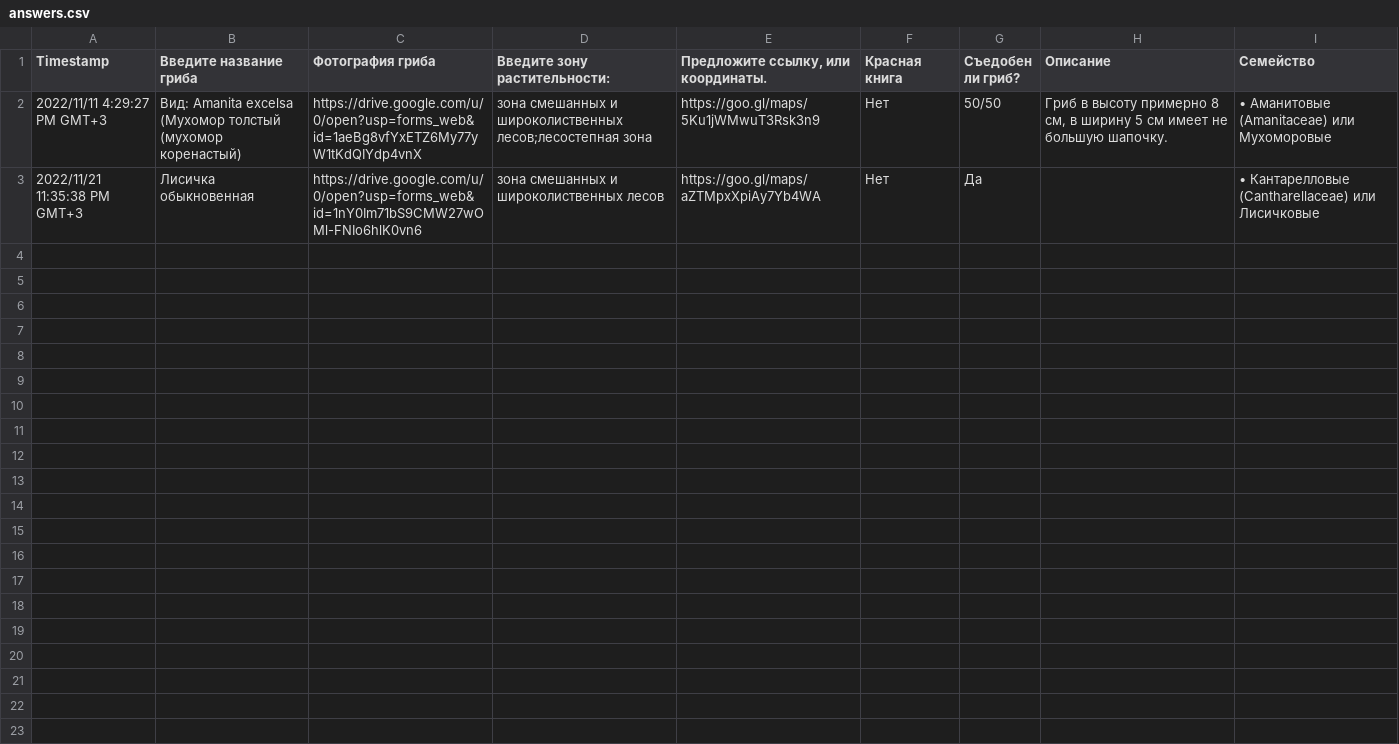
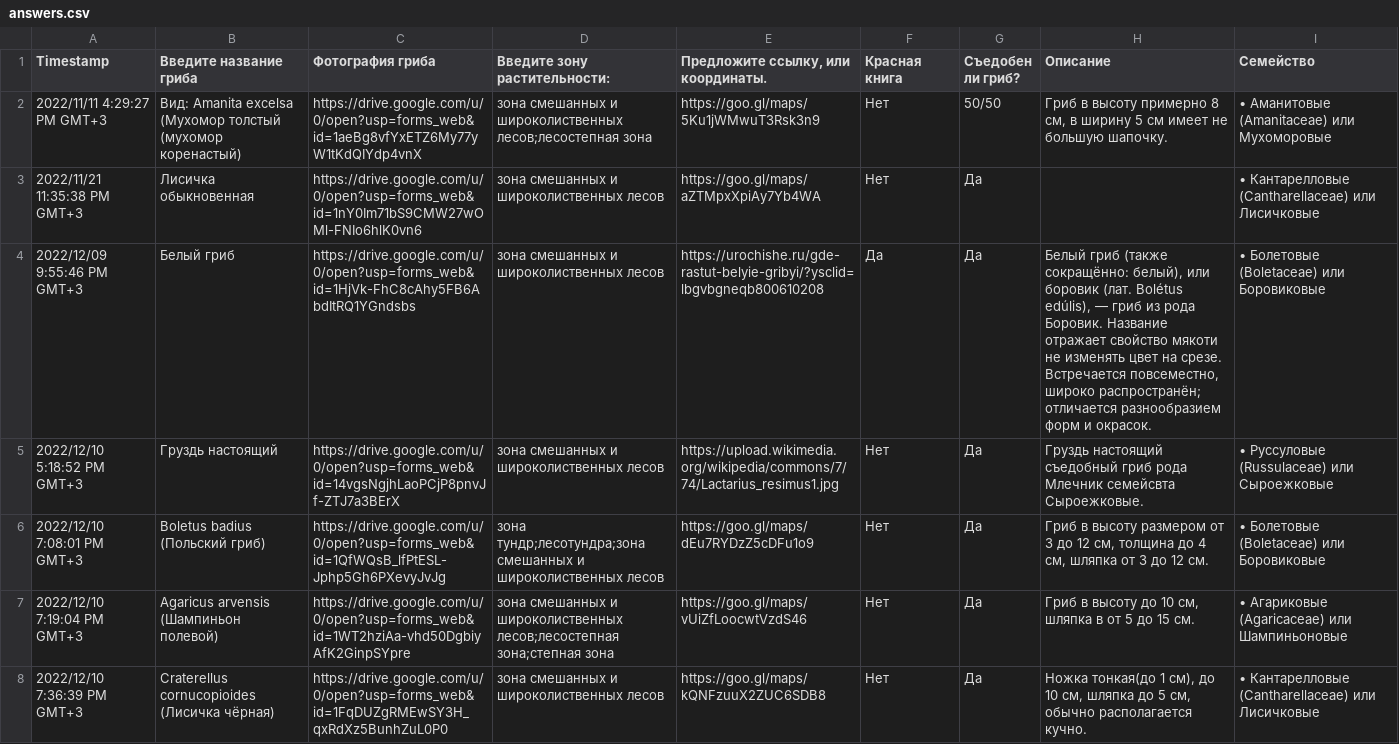
Before and after one commit to AlexeyLitavrin/fungi, a CSV file: answers.csv, drawn as a sheet; only a part is shown; the diff covers the shown part only; the diff names each change by its address in the sheet, - before the commit and + after, or states it on an @@ line.

```diff
--- a/answers.csv
+++ b/answers.csv
+row 4: 2022/12/09 9:55:46 PM GMT+3 | Белый гриб | https://drive.google.com/u/0/open?usp=forms_web&id=1HjVk-FhC8cAhy5FB6AbdItRQ1YGndsbs | зона смешанных и широколиственных лесов | https://urochishe.ru/gde-rastut-belyie-gribyi/?ysclid=lbgvbgneqb800610208 | Да | Да | Белый гриб (также сокращённо: белый), или боровик (лат. Bolétus edúlis), — гриб из рода Боровик. Название отражает свойство мякоти не изменять цвет на срезе. Встречается повсеместно, широко распространён; отличается разнообразием форм и окрасок. | • Болетовые (Boletaceae) или Боровиковые
+row 5: 2022/12/10 5:18:52 PM GMT+3 | Груздь настоящий | https://drive.google.com/u/0/open?usp=forms_web&id=14vgsNgjhLaoPCjP8pnvJf-ZTJ7a3BErX | зона смешанных и широколиственных лесов | https://upload.wikimedia.org/wikipedia/commons/7/74/Lactarius_resimus1.jpg | Нет | Да | Груздь настоящий съедобный гриб рода Млечник семейсвта Сыроежковые. | • Руссуловые (Russulaceae) или Сыроежковые
+row 6: 2022/12/10 7:08:01 PM GMT+3 | Boletus badius (Польский гриб) | https://drive.google.com/u/0/open?usp=forms_web&id=1QfWQsB_lfPtESL-Jphp5Gh6PXevyJvJg | зона тундр;лесотундра;зона смешанных и широколиственных лесов | https://goo.gl/maps/dEu7RYDzZ5cDFu1o9 | Нет | Да | Гриб в высоту размером от 3 до 12 см, толщина до 4 см, шляпка от 3 до 12 см. | • Болетовые (Boletaceae) или Боровиковые
+row 7: 2022/12/10 7:19:04 PM GMT+3 | Agaricus arvensis (Шампиньон полевой) | https://drive.google.com/u/0/open?usp=forms_web&id=1WT2hziAa-vhd50DgbiyAfK2GinpSYpre | зона смешанных и широколиственных лесов;лесостепная зона;степная зона | https://goo.gl/maps/vUiZfLoocwtVzdS46 | Нет | Да | Гриб в высоту до 10 см, шляпка в от 5 до 15 см. | • Агариковые (Agaricaceae) или Шампиньоновые
+row 8: 2022/12/10 7:36:39 PM GMT+3 | Craterellus cornucopioides (Лисичка чёрная) | https://drive.google.com/u/0/open?usp=forms_web&id=1FqDUZgRMEwSY3H_qxRdXz5BunhZuL0P0 | зона смешанных и широколиственных лесов | https://goo.gl/maps/kQNFzuuX2ZUC6SDB8 | Нет | Да | Ножка тонкая(до 1 см), до 10 см, шляпка до 5 см, обычно располагается кучно. | • Кантарелловые (Cantharellaceae) или Лисичковые
```
Also changed, not shown: 4 added rows elsewhere in this file, 15 other files.
